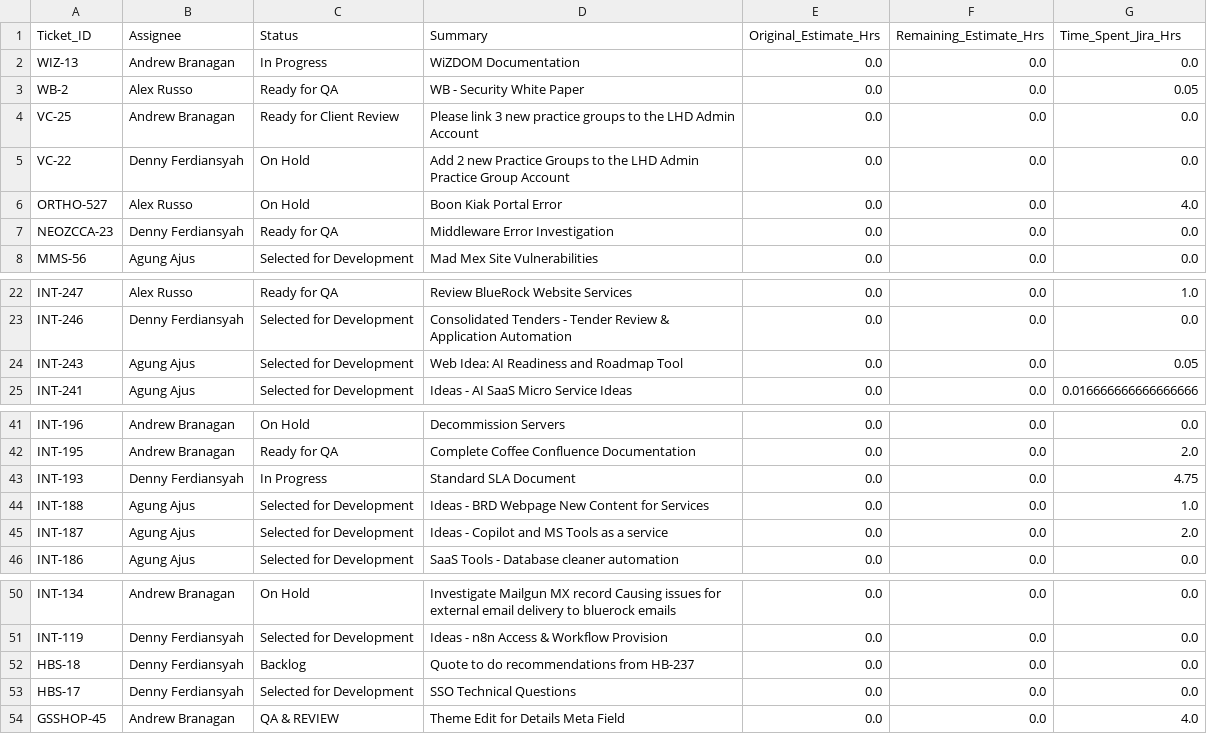
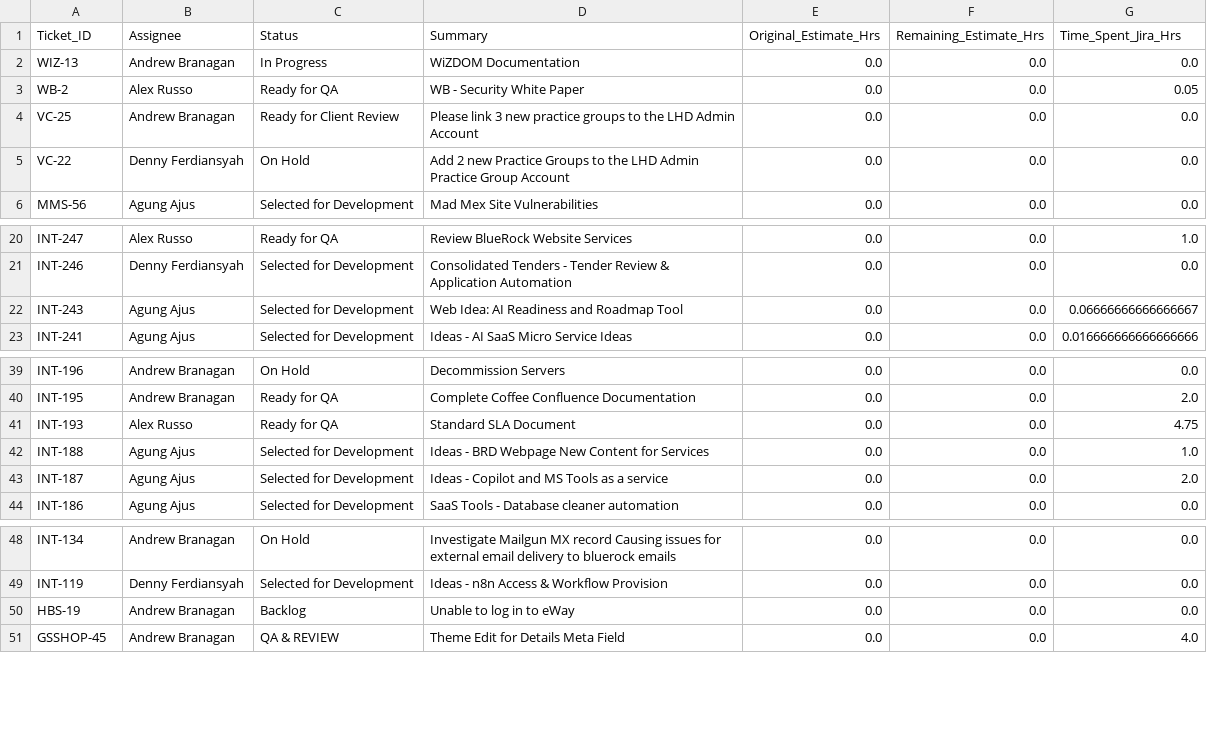
Before and after one commit to anakagung55/capacity-planning, a CSV file: data/jira_team_tickets.csv, drawn as a sheet; only a part is shown, gaps mark what is left out; the diff covers the shown part only.

```diff
--- a/data/jira_team_tickets.csv
+++ b/data/jira_team_tickets.csv
@@ -5,4 +5,2 @@ VC-25,Andrew Branagan,Ready for Client Review,Please link 3 new practice groups
 VC-22,Denny Ferdiansyah,On Hold,Add 2 new Practice Groups to the LHD Admin Practice Group Account ,0.0,0.0,0.0
-ORTHO-527,Alex Russo,On Hold,Boon Kiak Portal Error,0.0,0.0,4.0
-NEOZCCA-23,Denny Ferdiansyah,Ready for QA,Middleware Error Investigation,0.0,0.0,0.0
 MMS-56,Agung Ajus,Selected for Development,Mad Mex Site Vulnerabilities ,0.0,0.0,0.0
@@ -23,3 +21,3 @@ INT-247,Alex Russo,Ready for QA,Review BlueRock Website Services,0.0,0.0,1.0
 INT-246,Denny Ferdiansyah,Selected for Development,Consolidated Tenders - Tender Review & Application Automation,0.0,0.0,0.0
-INT-243,Agung Ajus,Selected for Development,Web Idea: AI Readiness and Roadmap Tool,0.0,0.0,0.05
+INT-243,Agung Ajus,Selected for Development,Web Idea: AI Readiness and Roadmap Tool,0.0,0.0,0.06666666666666667
 INT-241,Agung Ajus,Selected for Development,Ideas - AI SaaS Micro Service Ideas,0.0,0.0,0.016666666666666666
@@ -42,3 +40,3 @@ INT-196,Andrew Branagan,On Hold,Decommission Servers,0.0,0.0,0.0
 INT-195,Andrew Branagan,Ready for QA,Complete Coffee Confluence Documentation,0.0,0.0,2.0
-INT-193,Denny Ferdiansyah,In Progress,Standard SLA Document,0.0,0.0,4.75
+INT-193,Alex Russo,Ready for QA,Standard SLA Document,0.0,0.0,4.75
 INT-188,Agung Ajus,Selected for Development,Ideas - BRD Webpage New Content for Services,0.0,0.0,1.0
@@ -51,4 +49,3 @@ INT-134,Andrew Branagan,On Hold,Investigate Mailgun MX record Causing issues for
 INT-119,Denny Ferdiansyah,Selected for Development,Ideas - n8n Access & Workflow Provision,0.0,0.0,0.0
-HBS-18,Denny Ferdiansyah,Backlog,Quote to do recommendations from HB-237,0.0,0.0,0.0
-HBS-17,Denny Ferdiansyah,Selected for Development,SSO Technical Questions,0.0,0.0,0.0
+HBS-19,Andrew Branagan,Backlog,Unable to log in to eWay,0.0,0.0,0.0
 GSSHOP-45,Andrew Branagan,QA & REVIEW,Theme Edit for Details Meta Field,0.0,0.0,4.0
```
Also changed, not shown: 5 added rows, 4 removed rows and 20 edited cells elsewhere in this file, 8 other files.
